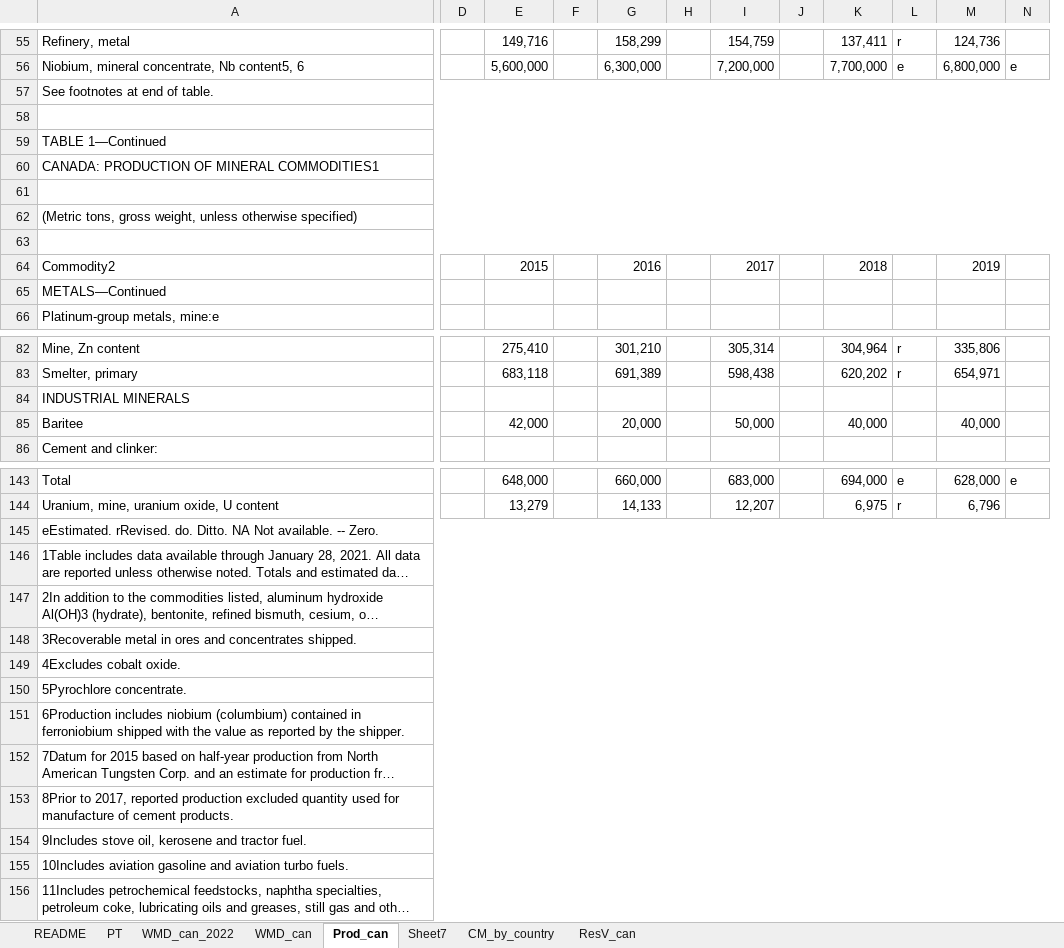
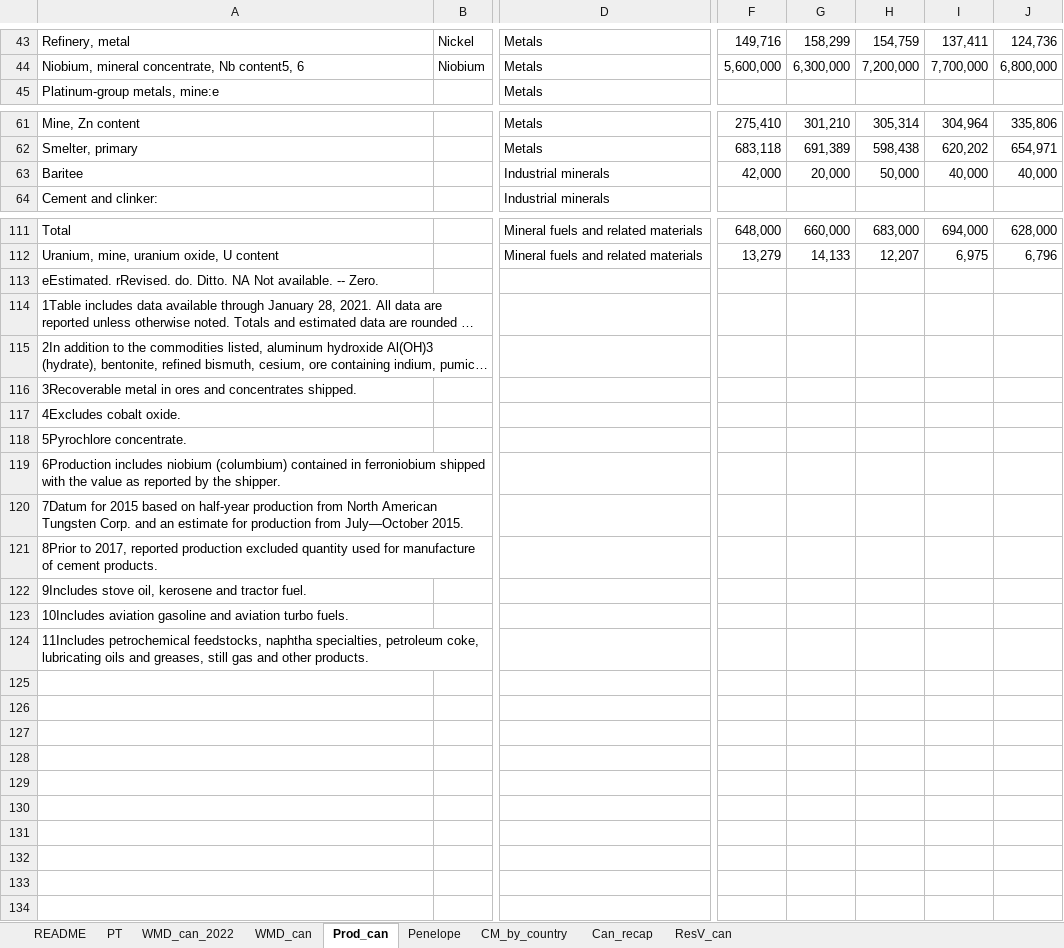
Before and after one commit to marpellan/regional_minerals_sustainability, an Excel workbook: data/production_resv_data.xlsx, sheet Prod_can, drawn as a sheet; only a part is shown, gaps mark what is left out; long unchanged cells end in …; values as stored, in another font and other column widths than the file's, no cell formats; removed rows and columns are numbered as before the commit, all else as after; rows hold the shown columns only; the diff covers the shown part only; the diff names each change by its address in the sheet, - before the commit and + after, or states it on an @@ line.

Commit message:
Progress in integrating regioinvent (need to update LCI inventories) Data collection from USGS mineral year book in a clean way

```diff
--- a/data/production_resv_data.xlsx (sheet Prod_can)
+++ b/data/production_resv_data.xlsx (sheet Prod_can)
-sheet tab: Sheet7
+sheet tab: Penelope
+sheet tab: Can_recap
+column B, rows 43-44: Nickel | Niobium
+column D, rows 43-45: all Metals; rows 61-64: Metals | Metals | Industrial minerals | Industrial minerals; rows 111-112: Mineral fuels and related materials | Mineral fuels and related materials
-column D, empty
-column F, empty
-column H, empty
-column J, empty
-column L, rows 55-56: r | e; rows 82-83: r | r; rows 143-144: e | r
-column N, row 56: e; row 143: e
-row 57: See footnotes at end of table.
-row 58: (empty)
-row 59: TABLE 1—Continued
-row 60: CANADA: PRODUCTION OF MINERAL COMMODITIES1
-row 61: (empty)
-row 62: (Metric tons, gross weight, unless otherwise specified)
-row 63: (empty)
-row 64: Commodity2 |  | 2015 |  | 2016 |  | 2017 |  | 2018 |  | 2019
-row 65: METALS—Continued
-row 84: INDUSTRIAL MINERALS
-A145:N145 merged
-A146:N146 merged
-A147:N147 merged
-A148:N148 merged
-A149:N149 merged
-A150:N150 merged
-A151:N151 merged
-A152:N152 merged
-A153:N153 merged
-A154:N154 merged
-A155:N155 merged
-A156:N156 merged
```
Also changed, not shown: 22 removed rows, 12 edited cells and merged cells elsewhere in this sheet, sheet README, cell formats, data/scenario_data_for_import_into_activity-browser_ecoinvent3.6.xlsx, 12 other files.
